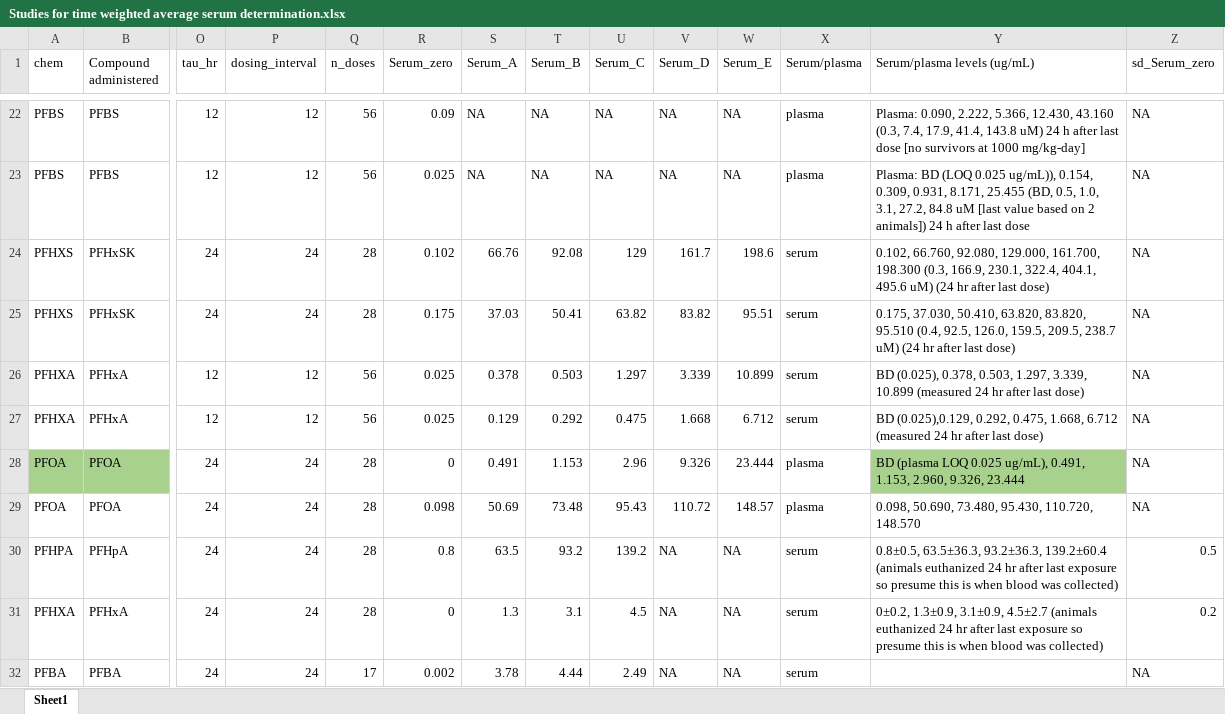
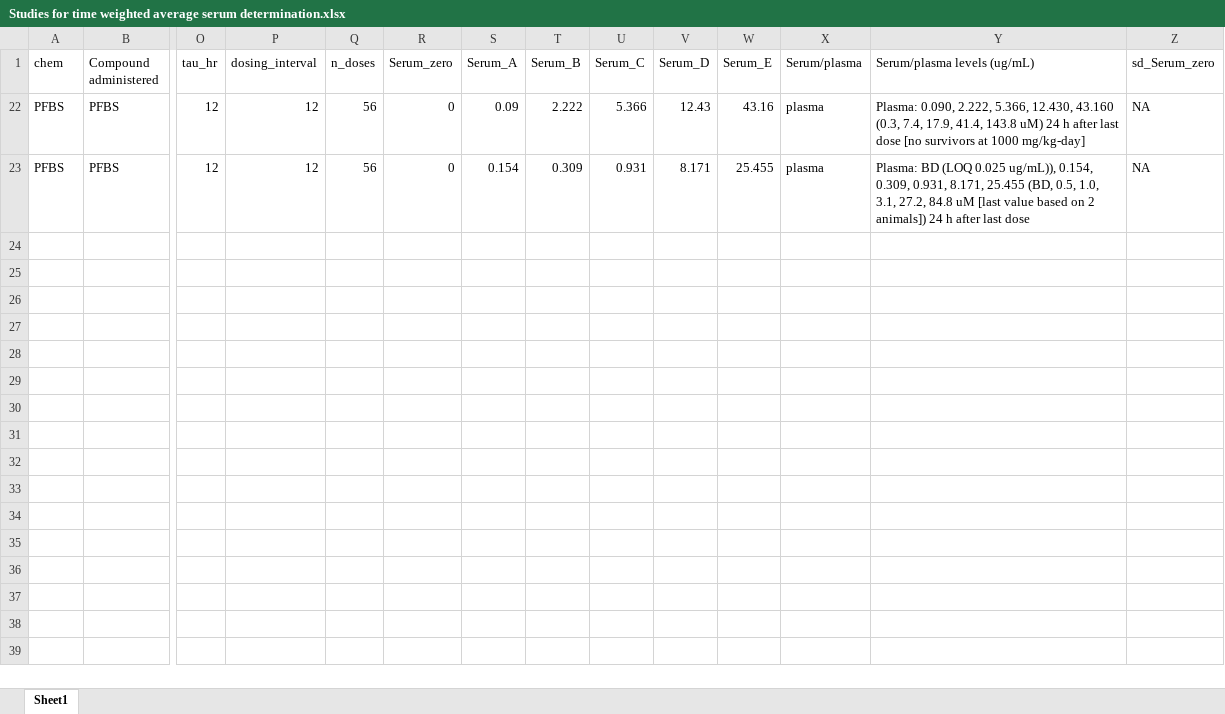
Before and after one commit to OEHHA-NTES/Rat_TTR_PFAS_QSAR_Docking, an Excel workbook: data_input/Studies for time weighted average serum determination.xlsx, sheet Sheet1, drawn as a sheet; only a part is shown, gaps mark what is left out; values as stored, in another font and other column widths than the file's, no borders; table styles not drawn; rows hold the shown columns only; the diff covers the shown part only; the diff names each change by its address in the sheet, - before the commit and + after, or states it on an @@ line.

```diff
--- a/data_input/Studies for time weighted average serum determination.xlsx (sheet Sheet1)
+++ b/data_input/Studies for time weighted average serum determination.xlsx (sheet Sheet1)
-R22 (Serum_zero): 0.09
+R22 (Serum_zero): 0
-S22 (Serum_A): NA
+S22 (Serum_A): 0.09
-T22 (Serum_B): NA
+T22 (Serum_B): 2.222
-U22 (Serum_C): NA
+U22 (Serum_C): 5.366
-V22 (Serum_D): NA
+V22 (Serum_D): 12.43
-W22 (Serum_E): NA
+W22 (Serum_E): 43.16
-R23 (Serum_zero): 0.025
+R23 (Serum_zero): 0
-S23 (Serum_A): NA
+S23 (Serum_A): 0.154
-T23 (Serum_B): NA
+T23 (Serum_B): 0.309
-U23 (Serum_C): NA
+U23 (Serum_C): 0.931
-V23 (Serum_D): NA
+V23 (Serum_D): 8.171
-W23 (Serum_E): NA
+W23 (Serum_E): 25.455
@@ row 24 hidden: PFHXS | PFHxSK | 24 | 24 | 28 | 0.102 | 66.76 | 92.08 | 129 | 161.7 | 198.6 | serum | 0.102, 66.760, 92.080, 129.000, 161.700, 198.300 (0.3, 166.9, 230.1, 322.4, 404.1, 495.6 uM) (24 hr after last dose) | NA @@
@@ row 25 hidden: PFHXS | PFHxSK | 24 | 24 | 28 | 0.175 | 37.03 | 50.41 | 63.82 | 83.82 | 95.51 | serum | 0.175, 37.030, 50.410, 63.820, 83.820, 95.510 (0.4, 92.5, 126.0, 159.5, 209.5, 238.7 uM) (24 hr after last dose) | NA @@
@@ row 26 hidden: PFHXA | PFHxA | 12 | 12 | 56 | 0.025 | 0.378 | 0.503 | 1.297 | 3.339 | 10.899 | serum | BD (0.025), 0.378, 0.503, 1.297, 3.339, 10.899 (measured 24 hr after last dose) | NA @@
@@ row 27 hidden: PFHXA | PFHxA | 12 | 12 | 56 | 0.025 | 0.129 | 0.292 | 0.475 | 1.668 | 6.712 | serum | BD (0.025),0.129, 0.292, 0.475, 1.668, 6.712 (measured 24 hr after last dose) | NA @@
@@ row 28 hidden: PFOA | PFOA | 24 | 24 | 28 | 0 | 0.491 | 1.153 | 2.96 | 9.326 | 23.444 | plasma | BD (plasma LOQ 0.025 ug/mL), 0.491, 1.153, 2.960, 9.326, 23.444 | NA @@
@@ row 29 hidden: PFOA | PFOA | 24 | 24 | 28 | 0.098 | 50.69 | 73.48 | 95.43 | 110.72 | 148.57 | plasma | 0.098, 50.690, 73.480, 95.430, 110.720, 148.570 | NA @@
@@ row 30 hidden: PFHPA | PFHpA | 24 | 24 | 28 | 0.8 | 63.5 | 93.2 | 139.2 | NA | NA | serum | 0.8±0.5, 63.5±36.3, 93.2±36.3, 139.2±60.4 (animals euthanized 24 hr after last exposure so presume this is when blood was collected) | 0.5 @@
@@ row 31 hidden: PFHXA | PFHxA | 24 | 24 | 28 | 0 | 1.3 | 3.1 | 4.5 | NA | NA | serum | 0±0.2, 1.3±0.9, 3.1±0.9, 4.5±2.7 (animals euthanized 24 hr after last exposure so presume this is when blood was collected) | 0.2 @@
@@ row 32 hidden: PFBA | PFBA | 24 | 24 | 17 | 0.002 | 3.78 | 4.44 | 2.49 | NA | NA | serum |  | NA @@
```
Also changed, not shown: 20 hidden or unhidden rows elsewhere in this sheet, data_output/BMD_formatted_serum_data.xlsx, 7 other files.
